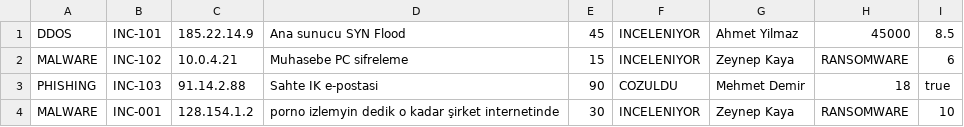
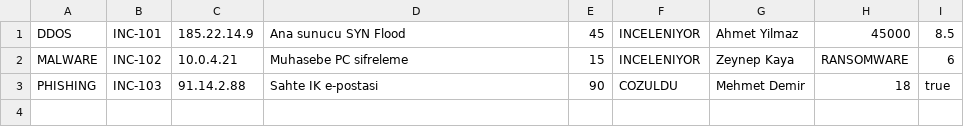
Before and after one commit to kamou3d/Nesne-Yonelik-Proje-1, a CSV file: incidents_db.csv, drawn as a sheet.

Commit message:
Remove duplicate MALWARE incident entry

```diff
--- a/incidents_db.csv
+++ b/incidents_db.csv
@@ -3,2 +3 @@ MALWARE;INC-102;10.0.4.21;Muhasebe PC sifreleme;15;INCELENIYOR;Zeynep Kaya;RANSO
 PHISHING;INC-103;91.14.2.88;Sahte IK e-postasi;90;COZULDU;Mehmet Demir;18;true
-MALWARE;INC-001;128.154.1.2;porno izlemyin dedik o kadar şirket internetinde;30;INCELENIYOR;Zeynep Kaya;RANSOMWARE;10
```
